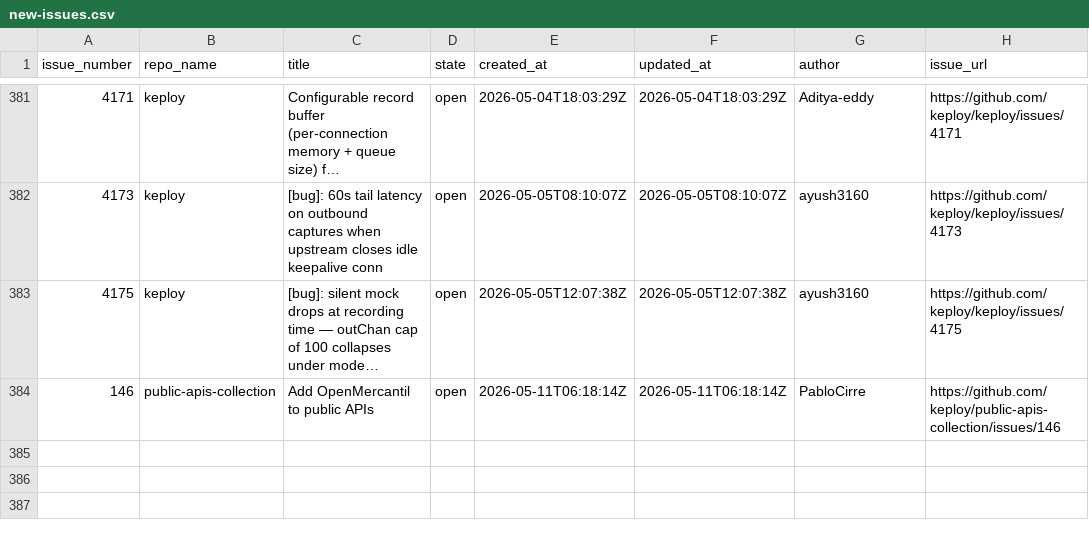
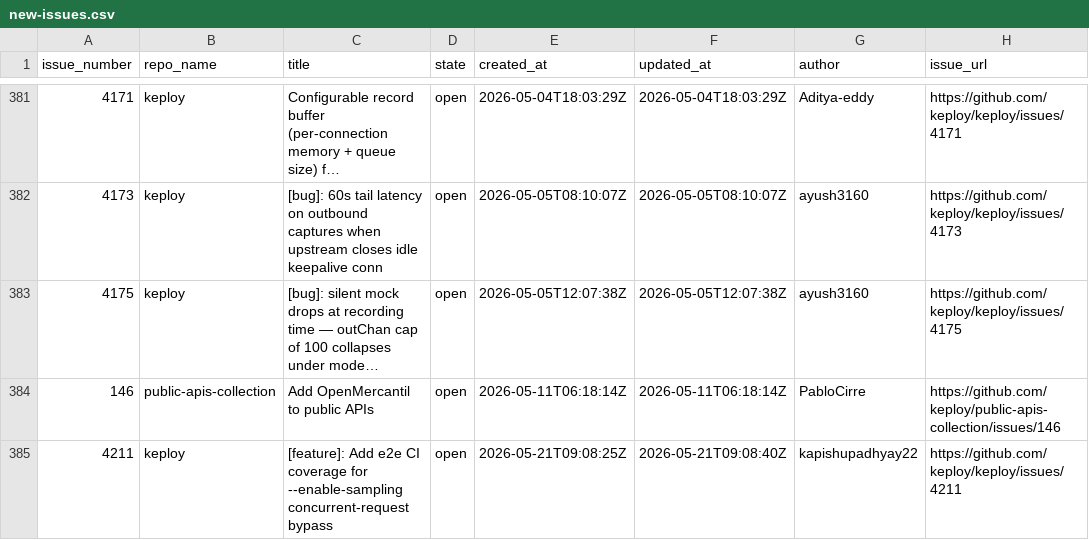
Before and after one commit to kirti763/keploy-flask-demo, a CSV file: data/new-issues.csv, drawn as a sheet; only a part is shown, gaps mark what is left out; long unchanged cells end in …; the diff names each change by its address in the sheet, - before the commit and + after, or states it on an @@ line.

```diff
--- a/data/new-issues.csv
+++ b/data/new-issues.csv
+row 385: 4211 | keploy | [feature]: Add e2e CI coverage for --enable-sampling concurrent-request bypass | open | 2026-05-21T09:08:25Z | 2026-05-21T09:08:40Z | kapishupadhyay22 | https://github.com/keploy/keploy/issues/4211
```
